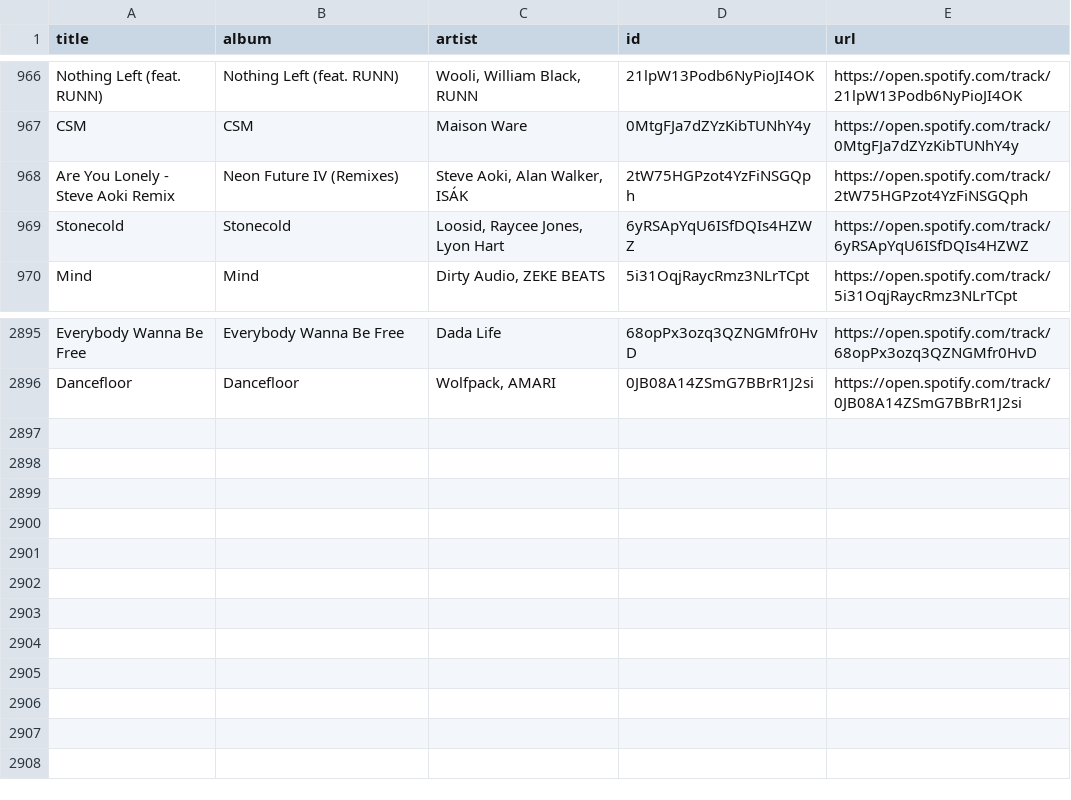
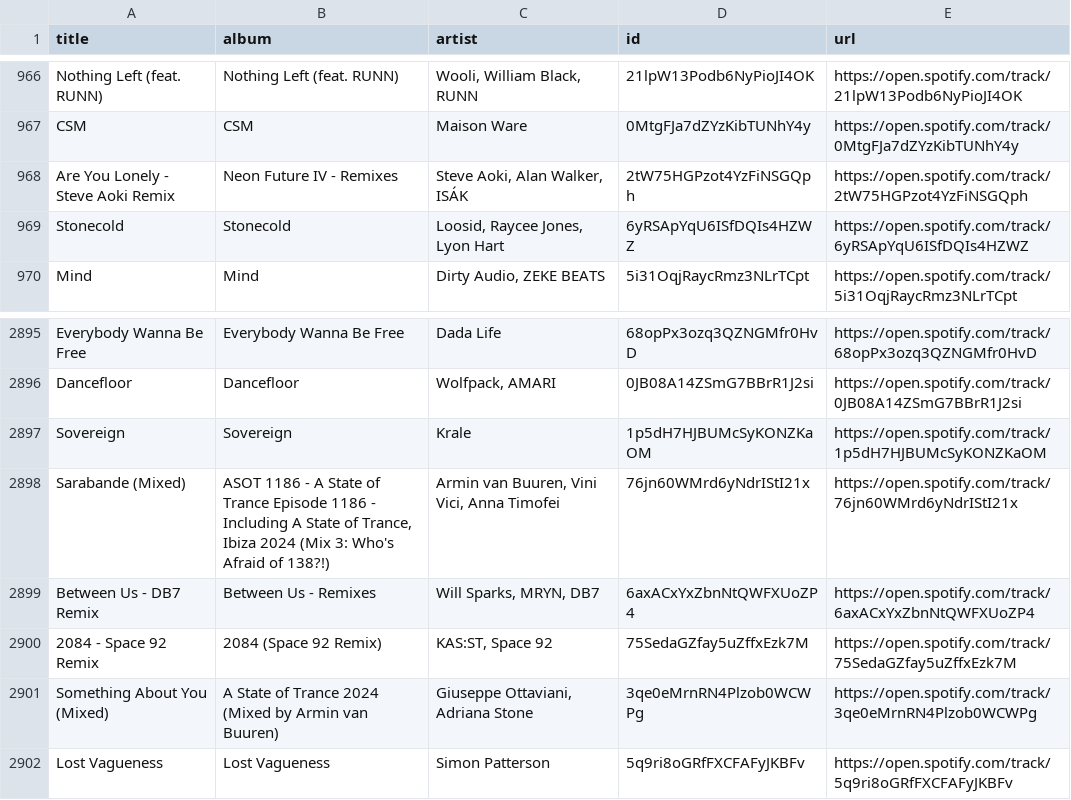
Before and after one commit to unex/dews_beats, a CSV file: Saved Songs.csv, drawn as a sheet; only a part is shown, gaps mark what is left out.

```diff
--- a/Saved Songs.csv
+++ b/Saved Songs.csv
@@ -967,3 +967,3 @@ Nothing Left (feat. RUNN),Nothing Left (feat. RUNN),"Wooli, William Black, RUNN"
 CSM,CSM,Maison Ware,0MtgFJa7dZYzKibTUNhY4y,https://open.spotify.com/track/0MtgFJa7dZYzKibTUNhY4y
-Are You Lonely - Steve Aoki Remix,Neon Future IV (Remixes),"Steve Aoki, Alan Walker, ISÁK",2tW75HGPzot4YzFiNSGQph,https://open.spotify.com/track/2tW75HGPzot4YzFiNSGQph
+Are You Lonely - Steve Aoki Remix,Neon Future IV - Remixes,"Steve Aoki, Alan Walker, ISÁK",2tW75HGPzot4YzFiNSGQph,https://open.spotify.com/track/2tW75HGPzot4YzFiNSGQph
 Stonecold,Stonecold,"Loosid, Raycee Jones, Lyon Hart",6yRSApYqU6ISfDQIs4HZWZ,https://open.spotify.com/track/6yRSApYqU6ISfDQIs4HZWZ
@@ -2896 +2896,7 @@ Everybody Wanna Be Free,Everybody Wanna Be Free,Dada Life,68opPx3ozq3QZNGMfr0HvD
 Dancefloor,Dancefloor,"Wolfpack, AMARI",0JB08A14ZSmG7BBrR1J2si,https://open.spotify.com/track/0JB08A14ZSmG7BBrR1J2si
+Sovereign,Sovereign,Krale,1p5dH7HJBUMcSyKONZKaOM,https://open.spotify.com/track/1p5dH7HJBUMcSyKONZKaOM
+Sarabande (Mixed),"ASOT 1186 - A State of Trance Episode 1186 - Including A State of Trance, Ibiza 2024 (Mix 3: Who's Afraid of 138?!)","Armin van Buuren, Vini Vici, Anna Timofei",76jn60WMrd6yNdrIStI21x,https://open.spotify.com/track/76jn60WMrd6yNdrIStI21x
+Between Us - DB7 Remix,Between Us - Remixes,"Will Sparks, MRYN, DB7",6axACxYxZbnNtQWFXUoZP4,https://open.spotify.com/track/6axACxYxZbnNtQWFXUoZP4
+2084 - Space 92 Remix,2084 (Space 92 Remix),"KAS:ST, Space 92",75SedaGZfay5uZffxEzk7M,https://open.spotify.com/track/75SedaGZfay5uZffxEzk7M
+Something About You (Mixed),A State of Trance 2024 (Mixed by Armin van Buuren),"Giuseppe Ottaviani, Adriana Stone",3qe0eMrnRN4Plzob0WCWPg,https://open.spotify.com/track/3qe0eMrnRN4Plzob0WCWPg
+Lost Vagueness,Lost Vagueness,Simon Patterson,5q9ri8oGRfFXCFAFyJKBFv,https://open.spotify.com/track/5q9ri8oGRfFXCFAFyJKBFv
```
Also changed, not shown: playlists/Chill Tracks.csv, playlists/Dance Classics.csv, 4 other files.
